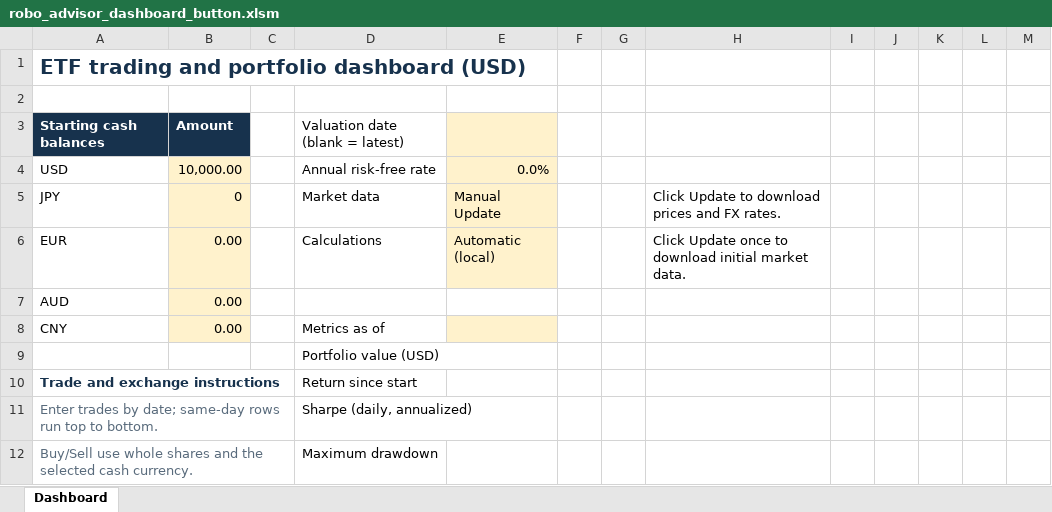
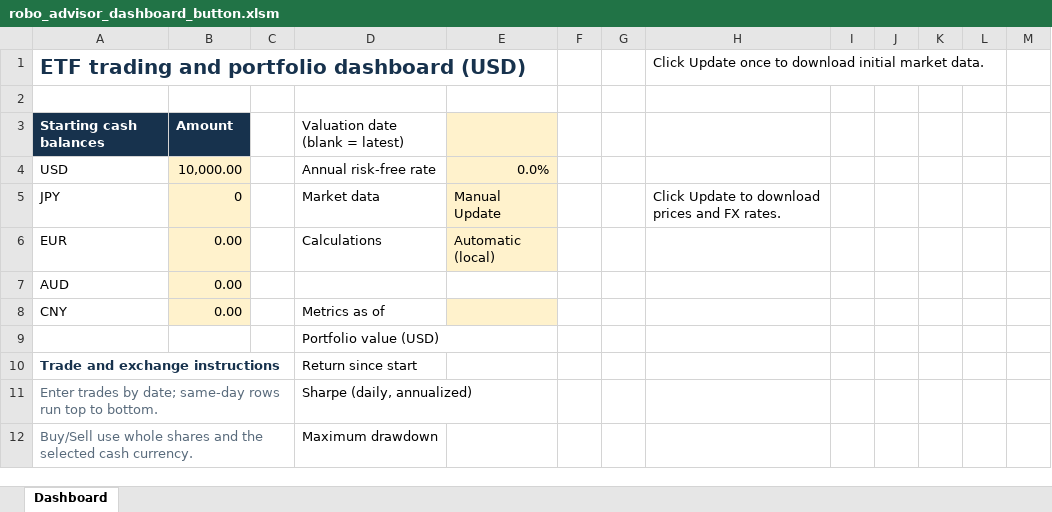
Before and after one commit to hhhhhhhqa/robo-advisor-local-excel, an Excel workbook: examples/excel/robo_advisor_dashboard_button.xlsm, sheet Dashboard, drawn as a sheet; only a part is shown; values as stored, in another font and other column widths than the file's, no borders; charts and pictures not drawn; the diff names each change by its address in the sheet, - before the commit and + after, or states it on an @@ line.

Commit message:
Fix native Excel round trips and verify offline and manual update flows

```diff
--- a/examples/excel/robo_advisor_dashboard_button.xlsm (sheet Dashboard)
+++ b/examples/excel/robo_advisor_dashboard_button.xlsm (sheet Dashboard)
-H1: (empty)
+H1: Click Update once to download initial market data.
-H6: Click Update once to download initial market data.
+H6: (empty)
```
Also changed, not shown: 11 other files.
